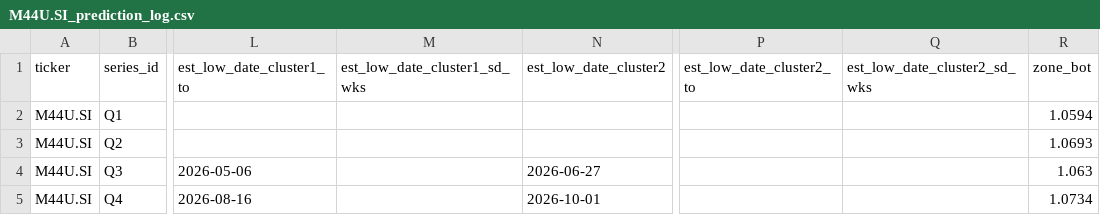
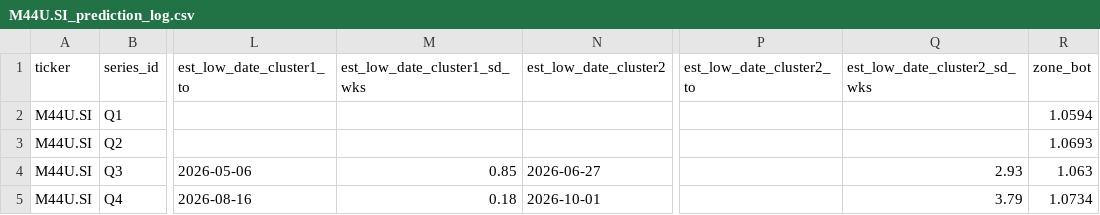
Before and after one commit to Sealpillow/sealpillow.github.io, a CSV file: stocks/predictlog/M44U.SI_prediction_log.csv, drawn as a sheet; only a part is shown, gaps mark what is left out; the diff names each change by its address in the sheet, - before the commit and + after, or states it on an @@ line.

Commit message:
modified:   stocks/predictlog/1A1.SI_prediction_log.csv  	modified:   stocks/predictlog/1D0.SI_prediction_log.csv  	modified:   stocks/predictlog/1J5.SI_prediction_log.csv  	modified:   stocks/predictlog/BUOU.SI_prediction_log.csv  	modified:   stocks/predictlog/C52.SI_prediction_log.csv  	modified:   stocks/predictlog/CJLU.SI_prediction_log.csv  	modified:   stocks/predictlog/ES3.SI_prediction_log.csv  	modified:   stocks/predictlog/HBND.SI_prediction_log.csv  	modified:   stocks/predictlog/M44U.SI_prediction_log.csv  	modified:   stocks/predictlog/O39.SI_prediction_log.csv  	modified:   stocks/predictlog/O5RU.SI_prediction_log.csv  	modified:   stocks/predictlog/OTX.SI_prediction_log.csv  	modified:   stocks/predictlog/OV8.SI_prediction_log.csv  	modified:   stocks/predictlog/S61.SI_prediction_log.csv  	modified:   stocks/predictlog/U11.SI_prediction_log.csv  	modified:   stocks/predictlog/Z74.SI_prediction_log.csv

```diff
--- a/stocks/predictlog/M44U.SI_prediction_log.csv
+++ b/stocks/predictlog/M44U.SI_prediction_log.csv
-M4 (est_low_date_cluster1_sd_wks): (empty)
+M4 (est_low_date_cluster1_sd_wks): 0.85
-Q4 (est_low_date_cluster2_sd_wks): (empty)
+Q4 (est_low_date_cluster2_sd_wks): 2.93
-M5 (est_low_date_cluster1_sd_wks): (empty)
+M5 (est_low_date_cluster1_sd_wks): 0.18
-Q5 (est_low_date_cluster2_sd_wks): (empty)
+Q5 (est_low_date_cluster2_sd_wks): 3.79
```
Also changed, not shown: stocks/predictlog/CJLU.SI_prediction_log.csv, stocks/predictlog/O39.SI_prediction_log.csv, 13 other files.
